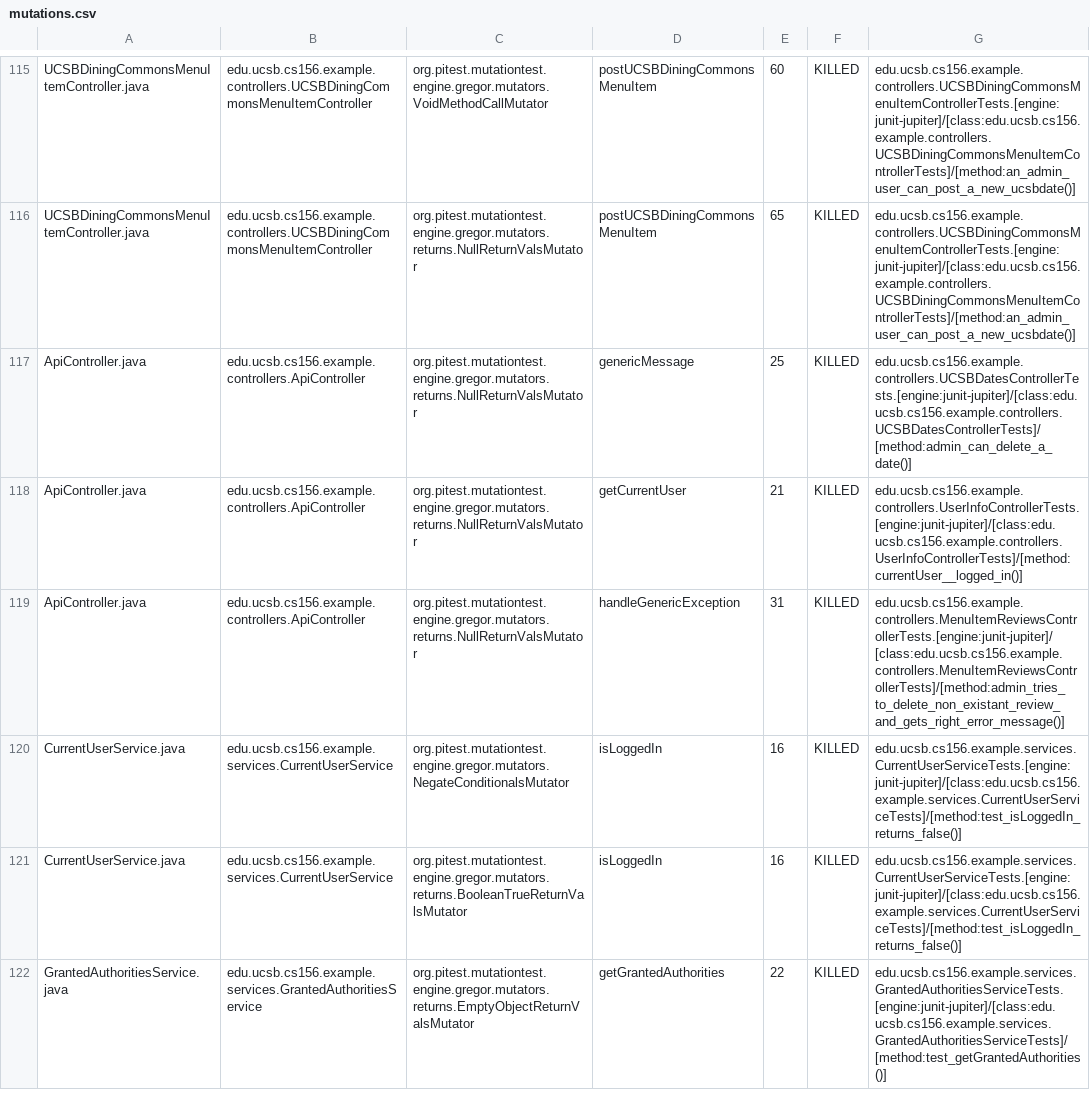
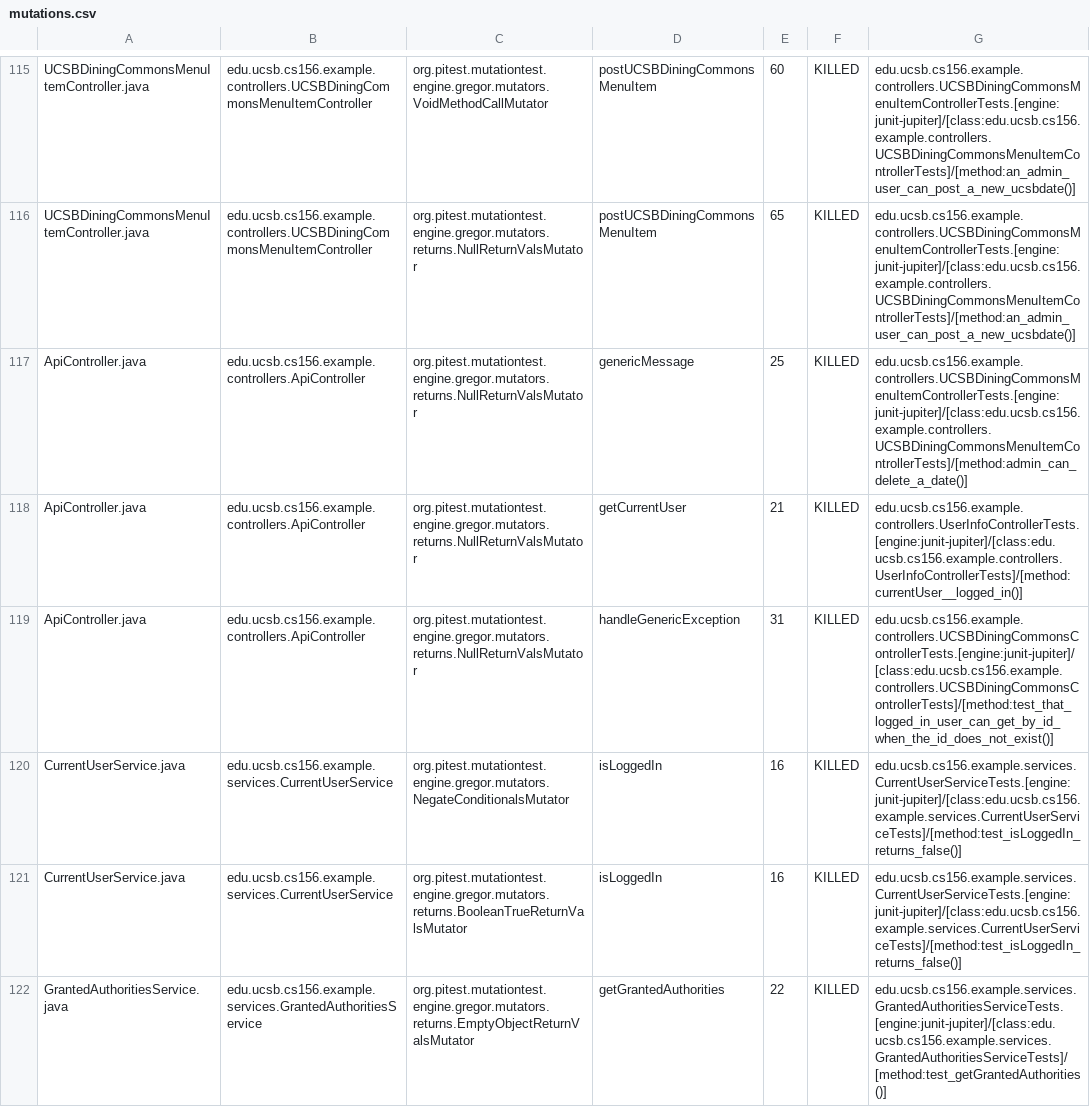
Before and after one commit to ucsb-cs156-w24/team02-w24-5pm-3, a CSV file: prs/69/pitest/mutations.csv, drawn as a sheet; only a part is shown, gaps mark what is left out.

Commit message:
Deploying to gh-pages from @ ucsb-cs156-w24/team02-w24-5pm-3@056d42148a51c3109032f1fabb60f30d8145d1ce 🚀

```diff
--- a/prs/69/pitest/mutations.csv
+++ b/prs/69/pitest/mutations.csv
@@ -116,5 +116,5 @@ UCSBDiningCommonsMenuItemController.java,edu.ucsb.cs156.example.controllers.UCSB
 UCSBDiningCommonsMenuItemController.java,edu.ucsb.cs156.example.controllers.UCSBDiningCommonsMenuItemController,org.pitest.mutationtest.engine.gregor.mutators.returns.NullReturnValsMutator,postUCSBDiningCommonsMenuItem,65,KILLED,edu.ucsb.cs156.example.controllers.UCSBDiningCommonsMenuItemControllerTests.[engine:junit-jupiter]/[class:edu.ucsb.cs156.example.controllers.UCSBDiningCommonsMenuItemControllerTests]/[method:an_admin_user_can_post_a_new_ucsbdate()]
-ApiController.java,edu.ucsb.cs156.example.controllers.ApiController,org.pitest.mutationtest.engine.gregor.mutators.returns.NullReturnValsMutator,genericMessage,25,KILLED,edu.ucsb.cs156.example.controllers.UCSBDatesControllerTests.[engine:junit-jupiter]/[class:edu.ucsb.cs156.example.controllers.UCSBDatesControllerTests]/[method:admin_can_delete_a_date()]
+ApiController.java,edu.ucsb.cs156.example.controllers.ApiController,org.pitest.mutationtest.engine.gregor.mutators.returns.NullReturnValsMutator,genericMessage,25,KILLED,edu.ucsb.cs156.example.controllers.UCSBDiningCommonsMenuItemControllerTests.[engine:junit-jupiter]/[class:edu.ucsb.cs156.example.controllers.UCSBDiningCommonsMenuItemControllerTests]/[method:admin_can_delete_a_date()]
 ApiController.java,edu.ucsb.cs156.example.controllers.ApiController,org.pitest.mutationtest.engine.gregor.mutators.returns.NullReturnValsMutator,getCurrentUser,21,KILLED,edu.ucsb.cs156.example.controllers.UserInfoControllerTests.[engine:junit-jupiter]/[class:edu.ucsb.cs156.example.controllers.UserInfoControllerTests]/[method:currentUser__logged_in()]
-ApiController.java,edu.ucsb.cs156.example.controllers.ApiController,org.pitest.mutationtest.engine.gregor.mutators.returns.NullReturnValsMutator,handleGenericException,31,KILLED,edu.ucsb.cs156.example.controllers.MenuItemReviewsControllerTests.[engine:junit-jupiter]/[class:edu.ucsb.cs156.example.controllers.MenuItemReviewsControllerTests]/[method:admin_tries_to_delete_non_existant_review_and_gets_right_error_message()]
+ApiController.java,edu.ucsb.cs156.example.controllers.ApiController,org.pitest.mutationtest.engine.gregor.mutators.returns.NullReturnValsMutator,handleGenericException,31,KILLED,edu.ucsb.cs156.example.controllers.UCSBDiningCommonsControllerTests.[engine:junit-jupiter]/[class:edu.ucsb.cs156.example.controllers.UCSBDiningCommonsControllerTests]/[method:test_that_logged_in_user_can_get_by_id_when_the_id_does_not_exist()]
 CurrentUserService.java,edu.ucsb.cs156.example.services.CurrentUserService,org.pitest.mutationtest.engine.gregor.mutators.NegateConditionalsMutator,isLoggedIn,16,KILLED,edu.ucsb.cs156.example.services.CurrentUserServiceTests.[engine:junit-jupiter]/[class:edu.ucsb.cs156.example.services.CurrentUserServiceTests]/[method:test_isLoggedIn_returns_false()]
```
Also changed, not shown: 16 other files.
